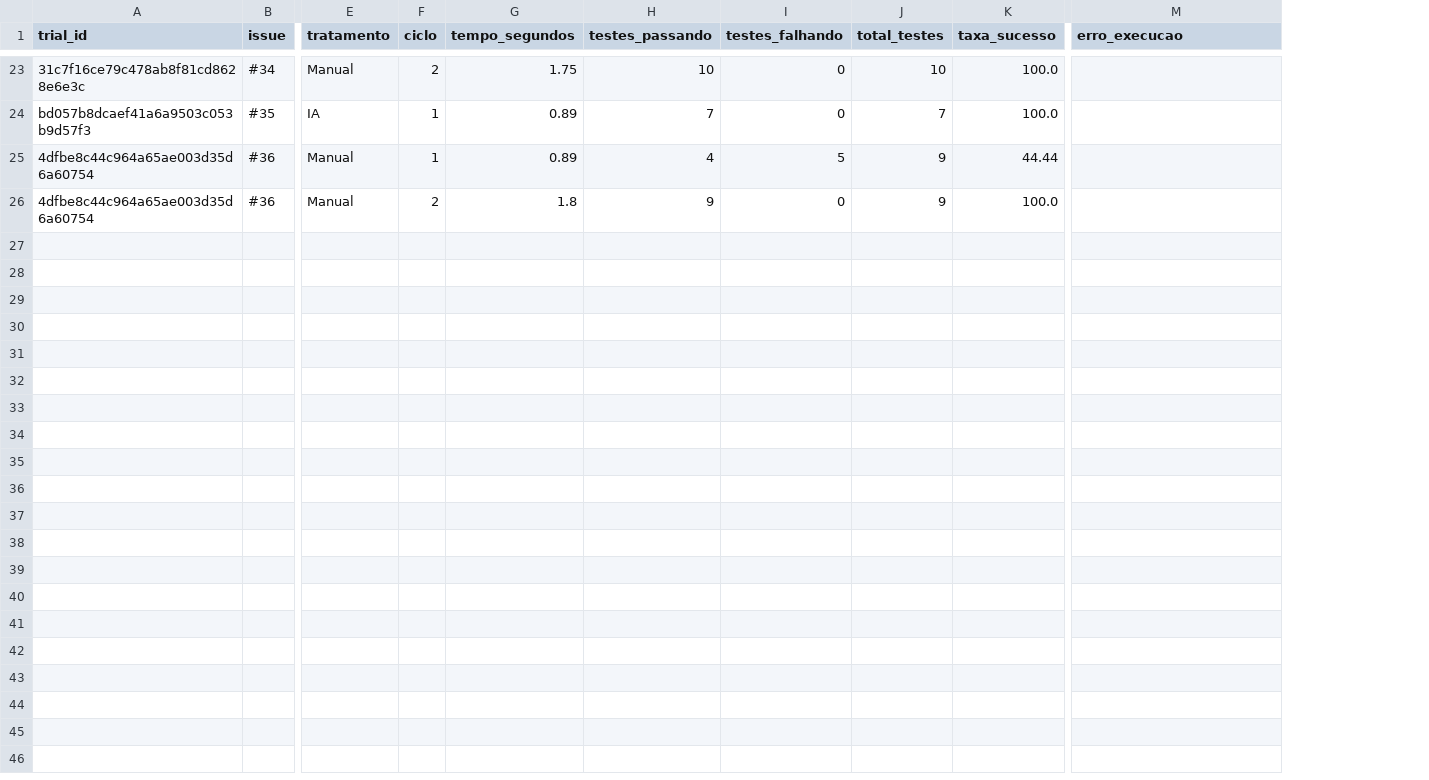
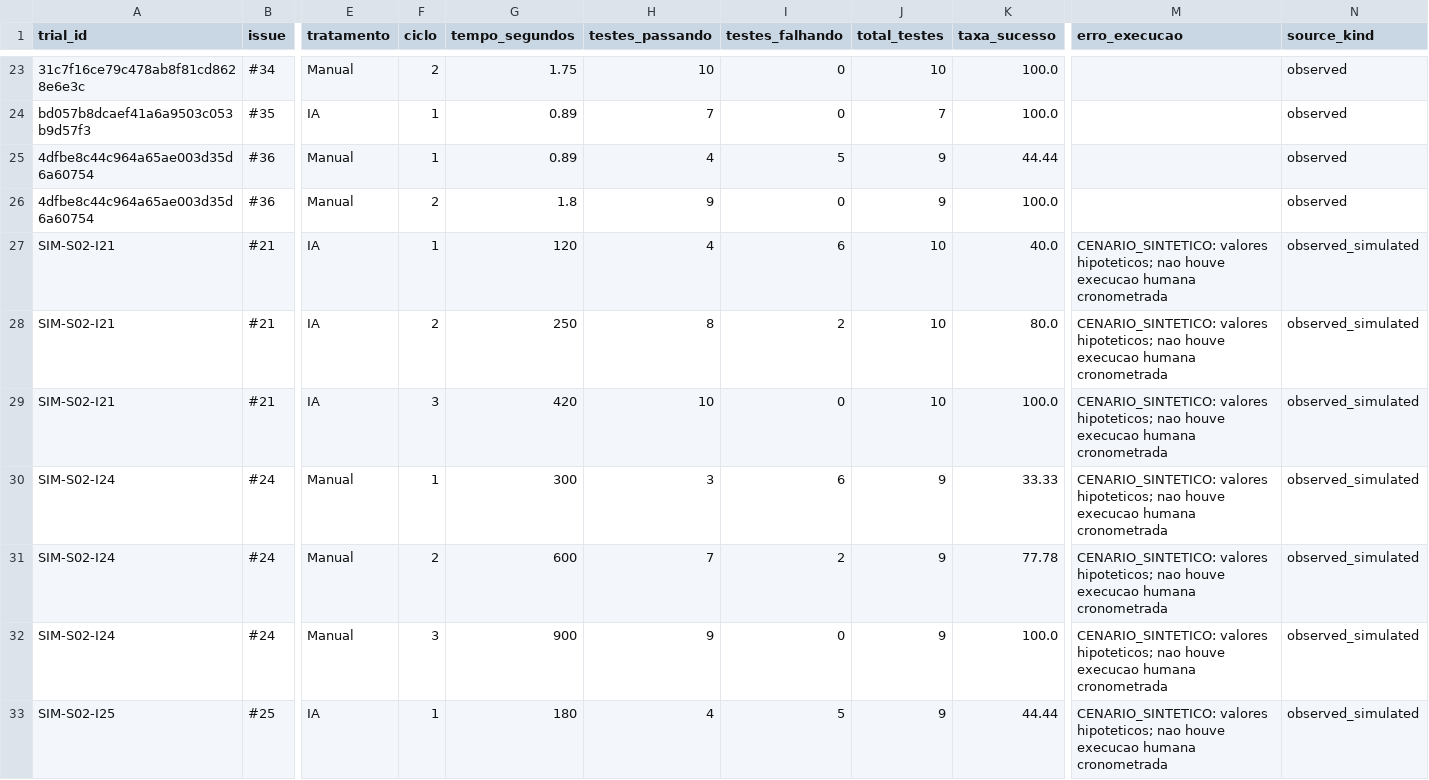
Before and after one commit to fesoaress/Laboratorio-Medicao-e-experimentacao, a CSV file: lab02/trials/results/trial_cycles.csv, drawn as a sheet; only a part is shown, gaps mark what is left out; rows hold the shown columns only; the diff covers the shown part only; the diff names each change by its address in the sheet, - before the commit and + after, or states it on an @@ line.

Commit message:
#21 #24 #25 #26 [Lab02S02] Registrar ensaio simulado de Islayder como observed_simulated

```diff
--- a/lab02/trials/results/trial_cycles.csv
+++ b/lab02/trials/results/trial_cycles.csv
+column N (source_kind), rows 23-26: all observed
+row 27: SIM-S02-I21 | #21 | IA | 1 | 120 | 4 | 6 | 10 | 40.0 | CENARIO_SINTETICO: valores hipoteticos; nao houve execucao humana cronometrada | observed_simulated
+row 28: SIM-S02-I21 | #21 | IA | 2 | 250 | 8 | 2 | 10 | 80.0 | CENARIO_SINTETICO: valores hipoteticos; nao houve execucao humana cronometrada | observed_simulated
+row 29: SIM-S02-I21 | #21 | IA | 3 | 420 | 10 | 0 | 10 | 100.0 | CENARIO_SINTETICO: valores hipoteticos; nao houve execucao humana cronometrada | observed_simulated
+row 30: SIM-S02-I24 | #24 | Manual | 1 | 300 | 3 | 6 | 9 | 33.33 | CENARIO_SINTETICO: valores hipoteticos; nao houve execucao humana cronometrada | observed_simulated
+row 31: SIM-S02-I24 | #24 | Manual | 2 | 600 | 7 | 2 | 9 | 77.78 | CENARIO_SINTETICO: valores hipoteticos; nao houve execucao humana cronometrada | observed_simulated
+row 32: SIM-S02-I24 | #24 | Manual | 3 | 900 | 9 | 0 | 9 | 100.0 | CENARIO_SINTETICO: valores hipoteticos; nao houve execucao humana cronometrada | observed_simulated
+row 33: SIM-S02-I25 | #25 | IA | 1 | 180 | 4 | 5 | 9 | 44.44 | CENARIO_SINTETICO: valores hipoteticos; nao houve execucao humana cronometrada | observed_simulated
```
Also changed, not shown: 6 added rows elsewhere in this file, lab02/metrics/results/metrics.csv, lab02/simulations/islayder_s02/simulated_metrics.csv, 13 other files.
